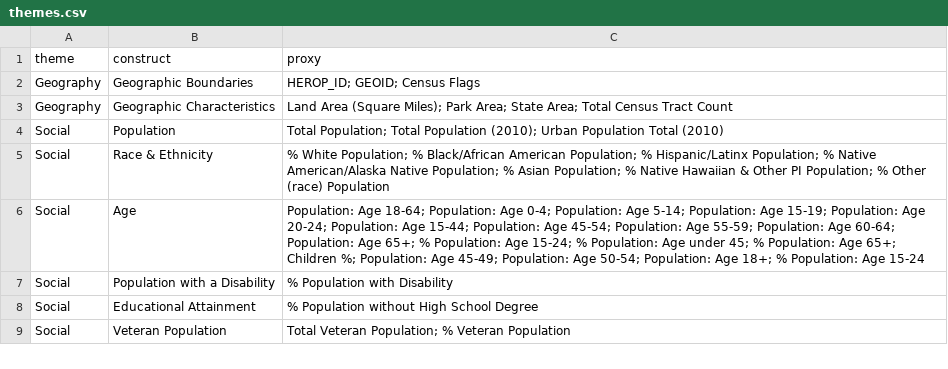
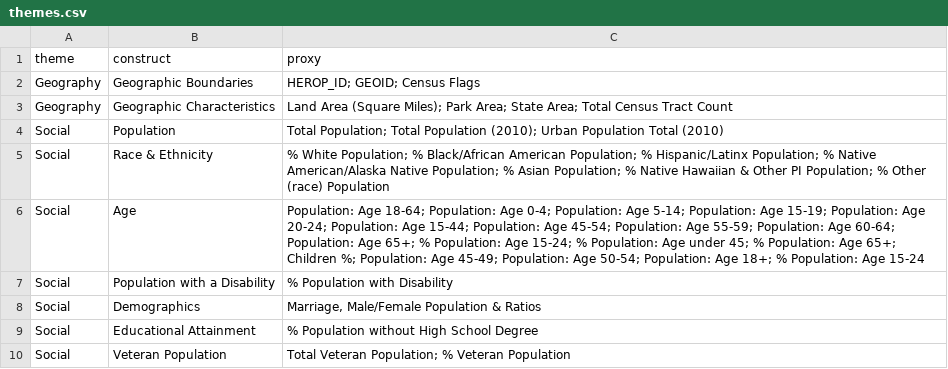
Before and after one commit to healthyregions/oeps, a CSV file: docs/reference/registry/themes.csv, drawn as a sheet; only a part is shown; the diff names each change by its address in the sheet, - before the commit and + after, or states it on an @@ line.

```diff
--- a/docs/reference/registry/themes.csv
+++ b/docs/reference/registry/themes.csv
+row 8: Social | Demographics | Marriage, Male/Female Population & Ratios
```
Also changed, not shown: docs/reference/registry/geodata_sources.csv, docs/reference/registry/table_sources.csv, 11 other files.
